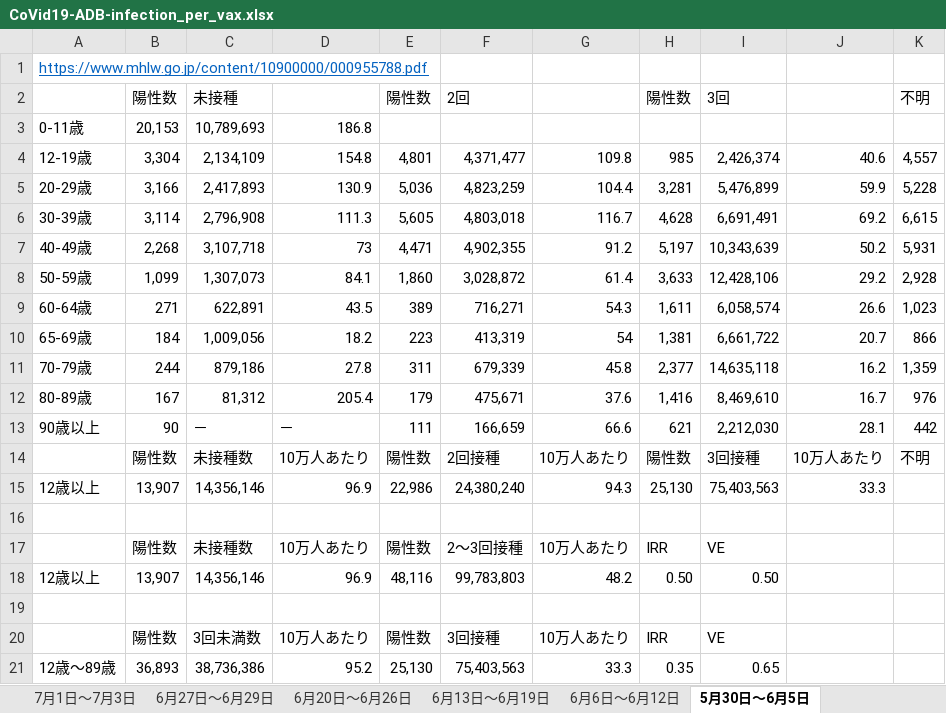
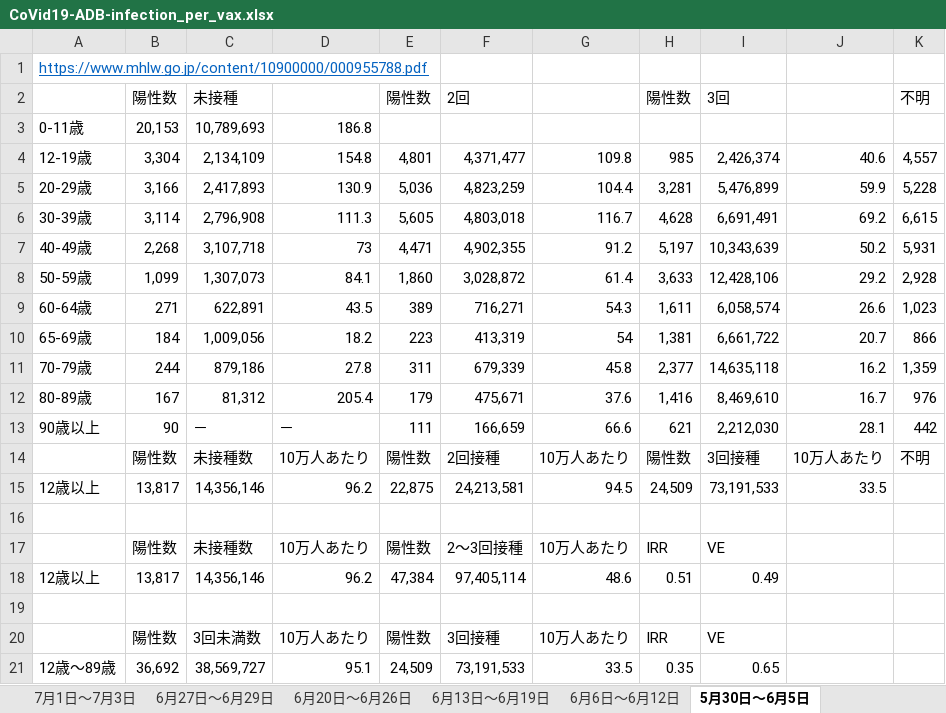
Before and after one commit to nagae/CoVid-19, an Excel workbook: data/CoVid19-ADB-infection_per_vax.xlsx, sheet 5月30日〜6月5日, drawn as a sheet; values as stored, in another font and other column widths than the file's, no borders; removed rows and columns are numbered as before the commit, all else as after; the diff names each change by its address in the sheet, - before the commit and + after, or states it on an @@ line.

```diff
--- a/data/CoVid19-ADB-infection_per_vax.xlsx (sheet 5月30日〜6月5日)
+++ b/data/CoVid19-ADB-infection_per_vax.xlsx (sheet 5月30日〜6月5日)
-row 15: 12歳以上 | 13,907 | 14,356,146 | 96.9 | 22,986 | 24,380,240 | 94.3 | 25,130 | 75,403,563 | 33.3
+row 15: 12歳以上 | 13,817 | 14,356,146 | 96.2 | 22,875 | 24,213,581 | 94.5 | 24,509 | 73,191,533 | 33.5
-row 18: 12歳以上 | 13,907 | 14,356,146 | 96.9 | 48,116 | 99,783,803 | 48.2 | 0.50 | 0.50
+row 18: 12歳以上 | 13,817 | 14,356,146 | 96.2 | 47,384 | 97,405,114 | 48.6 | 0.51 | 0.49
-B21: 36,893
+B21: 36,692
-C21: 38,736,386
+C21: 38,569,727
-D21: 95.2
+D21: 95.1
-E21: 25,130
+E21: 24,509
-F21: 75,403,563
+F21: 73,191,533
-G21: 33.3
+G21: 33.5
```
Also changed, not shown: sheet 未接種vs2回目以降有効率, sheet 7月11日〜7月17日, sheet 7月1日〜7月3日, sheet 6月13日〜6月19日, sheet 6月6日〜6月12日, sheet 6月27日〜6月29日, 1 more sheet, other sheet tabs.
